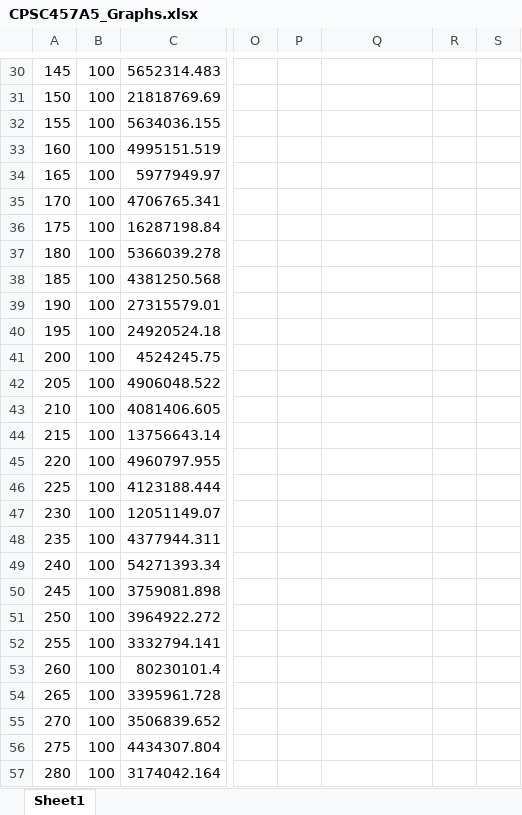
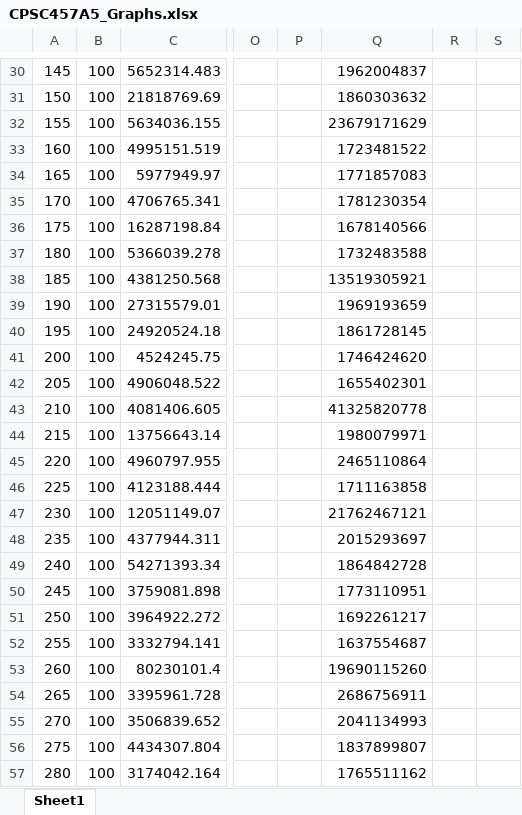
Before and after one commit to Elaurora/CPSC457A5, an Excel workbook: CPSC457A5_Graphs.xlsx, sheet Sheet1, drawn as a sheet; only a part is shown, gaps mark what is left out; values as stored, in another font and other column widths than the file's, no borders; charts and pictures not drawn; the diff covers the shown part only; the diff names each change by its address in the sheet, - before the commit and + after, or states it on an @@ line.

```diff
--- a/CPSC457A5_Graphs.xlsx (sheet Sheet1)
+++ b/CPSC457A5_Graphs.xlsx (sheet Sheet1)
-Q30: (empty)
+Q30: 1962004837
-Q31: (empty)
+Q31: 1860303632
-Q32: (empty)
+Q32: 23679171629
-Q33: (empty)
+Q33: 1723481522
-Q34: (empty)
+Q34: 1771857083
-Q35: (empty)
+Q35: 1781230354
-Q36: (empty)
+Q36: 1678140566
-Q37: (empty)
+Q37: 1732483588
-Q38: (empty)
+Q38: 13519305921
-Q39: (empty)
+Q39: 1969193659
-Q40: (empty)
+Q40: 1861728145
-Q41: (empty)
+Q41: 1746424620
-Q42: (empty)
+Q42: 1655402301
-Q43: (empty)
+Q43: 41325820778
-Q44: (empty)
+Q44: 1980079971
-Q45: (empty)
+Q45: 2465110864
-Q46: (empty)
+Q46: 1711163858
-Q47: (empty)
+Q47: 21762467121
-Q48: (empty)
+Q48: 2015293697
-Q49: (empty)
+Q49: 1864842728
-Q50: (empty)
+Q50: 1773110951
-Q51: (empty)
+Q51: 1692261217
-Q52: (empty)
+Q52: 1637554687
-Q53: (empty)
+Q53: 19690115260
-Q54: (empty)
+Q54: 2686756911
-Q55: (empty)
+Q55: 2041134993
-Q56: (empty)
+Q56: 1837899807
-Q57: (empty)
+Q57: 1765511162
```
Also changed, not shown: 73 edited cells elsewhere in this sheet, charts or pictures, 2 other files.
